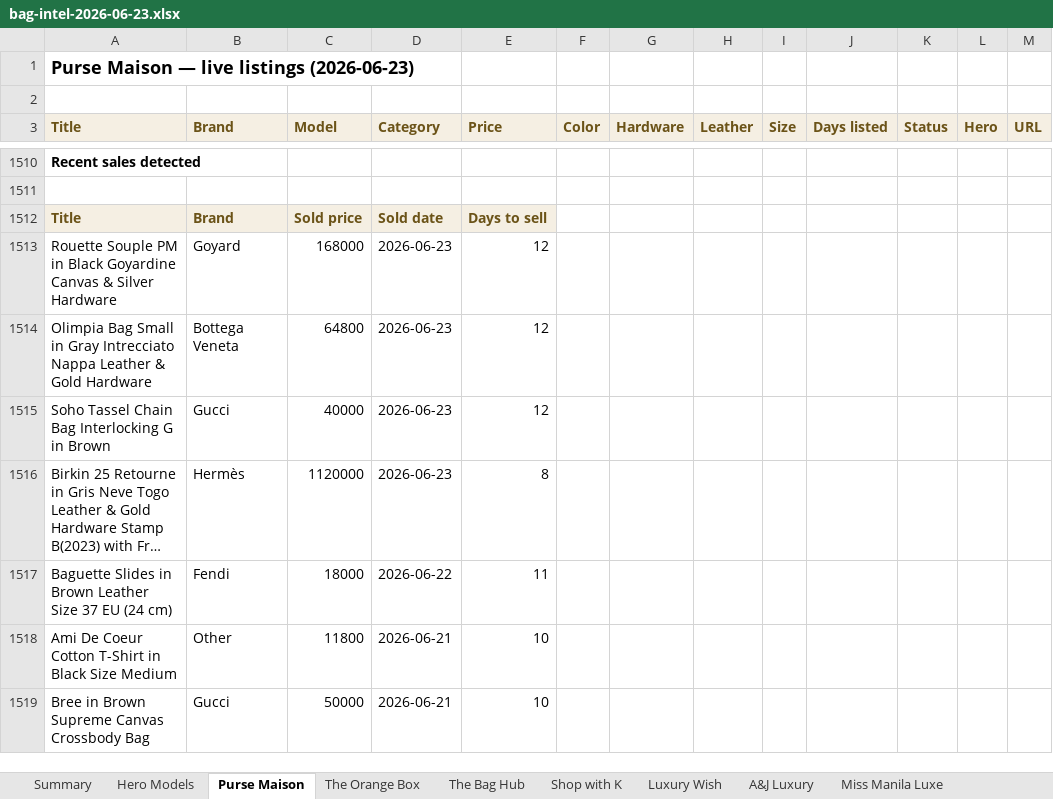
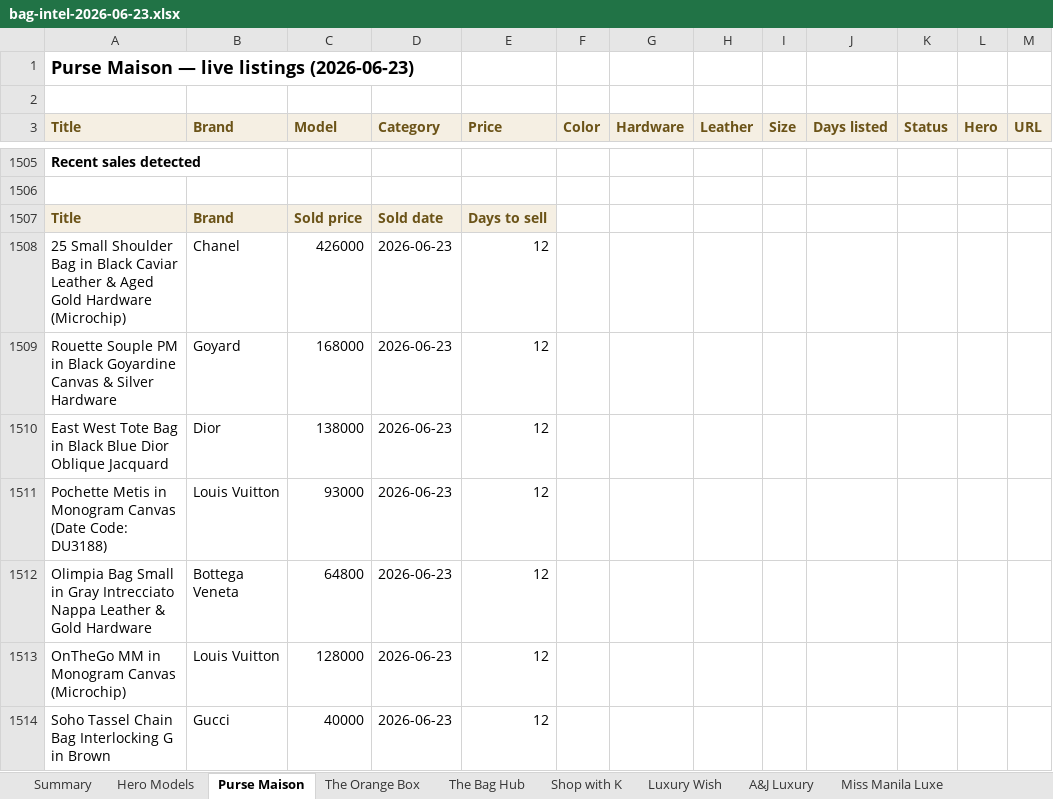
Before and after one commit to rbbincal-cpu/bag-intel, an Excel workbook: exports/bag-intel-2026-06-23.xlsx, sheet Purse Maison, drawn as a sheet; only a part is shown, gaps mark what is left out; the shorter side is filled out with more unchanged rows; long unchanged cells end in …; values as stored, in another font and other column widths than the file's, no borders; the diff covers the shown part only; the diff names each change by its address in the sheet, - before the commit and + after, or states it on an @@ line.

```diff
--- a/exports/bag-intel-2026-06-23.xlsx (sheet Purse Maison)
+++ b/exports/bag-intel-2026-06-23.xlsx (sheet Purse Maison)
+row 1508: 25 Small Shoulder Bag in Black Caviar Leather & Aged Gold Hardware (Microchip) | Chanel | 426000 | 2026-06-23 | 12
+row 1510: East West Tote Bag in Black Blue Dior Oblique Jacquard | Dior | 138000 | 2026-06-23 | 12
+row 1511: Pochette Metis in Monogram Canvas (Date Code: DU3188) | Louis Vuitton | 93000 | 2026-06-23 | 12
+row 1513: OnTheGo MM in Monogram Canvas (Microchip) | Louis Vuitton | 128000 | 2026-06-23 | 12
```
Also changed, not shown: 12 added rows, 21 removed rows and 3 edited cells elsewhere in this sheet, sheet Miss Manila Luxe, sheet A&J Luxury, sheet The Bag Hub, sheet Summary, sheet Hero Models, 2 other files.
